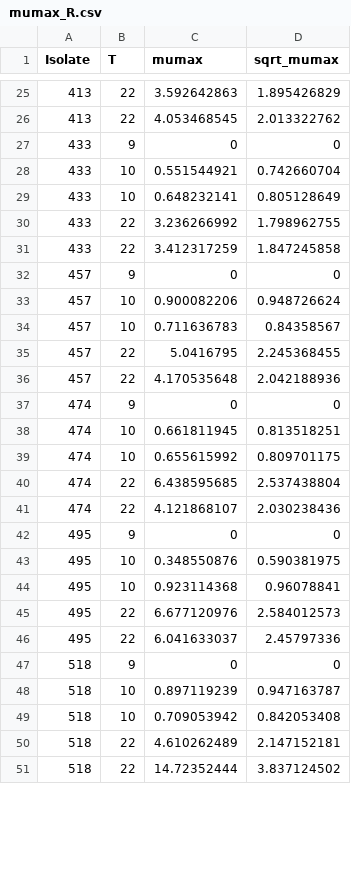
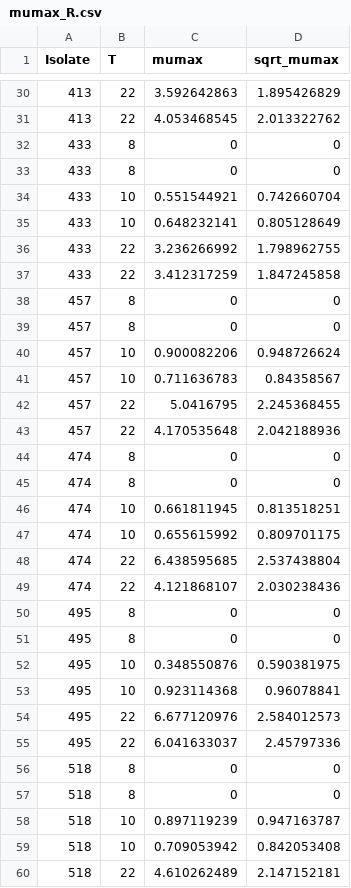
Before and after one commit to FSL-MQIP/Bacillus-cereus-exposure-assessment-model, a CSV file: InputFiles/mumax_R.csv, drawn as a sheet; only a part is shown, gaps mark what is left out; the shorter side is filled out with more unchanged rows; the diff covers the shown part only.

```diff
--- a/InputFiles/mumax_R.csv
+++ b/InputFiles/mumax_R.csv
@@ -26,3 +31,4 @@
 413,22,4.053468545,2.013322762
-433,9,0,0
+433,8,0,0
+433,8,0,0
 433,10,0.551544921,0.742660704
@@ -31,3 +37,4 @@
 433,22,3.412317259,1.847245858
-457,9,0,0
+457,8,0,0
+457,8,0,0
 457,10,0.900082206,0.948726624
@@ -36,3 +43,4 @@
 457,22,4.170535648,2.042188936
-474,9,0,0
+474,8,0,0
+474,8,0,0
 474,10,0.661811945,0.813518251
@@ -41,3 +49,4 @@
 474,22,4.121868107,2.030238436
-495,9,0,0
+495,8,0,0
+495,8,0,0
 495,10,0.348550876,0.590381975
@@ -46,3 +55,4 @@
 495,22,6.041633037,2.45797336
-518,9,0,0
+518,8,0,0
+518,8,0,0
 518,10,0.897119239,0.947163787
```
Also changed, not shown: 10 added rows and 10 edited cells elsewhere in this file, InputFiles/growth data for dynamic prediction_R.csv, InputFiles/growth data for dynamic prediction_R_2.csv, 13 other files.
